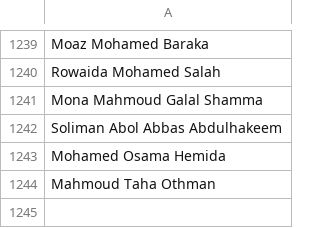
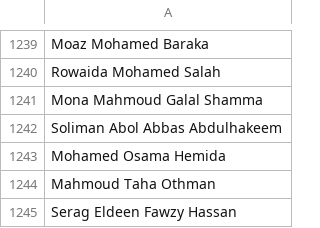
Before and after one commit to mahmoud129856/QR-certification, a CSV file: students.csv, drawn as a sheet; only a part is shown, gaps mark what is left out; the diff names each change by its address in the sheet, - before the commit and + after, or states it on an @@ line.

Commit message:
aaaa

```diff
--- a/students.csv
+++ b/students.csv
+row 1245: Serag Eldeen Fawzy Hassan
```
